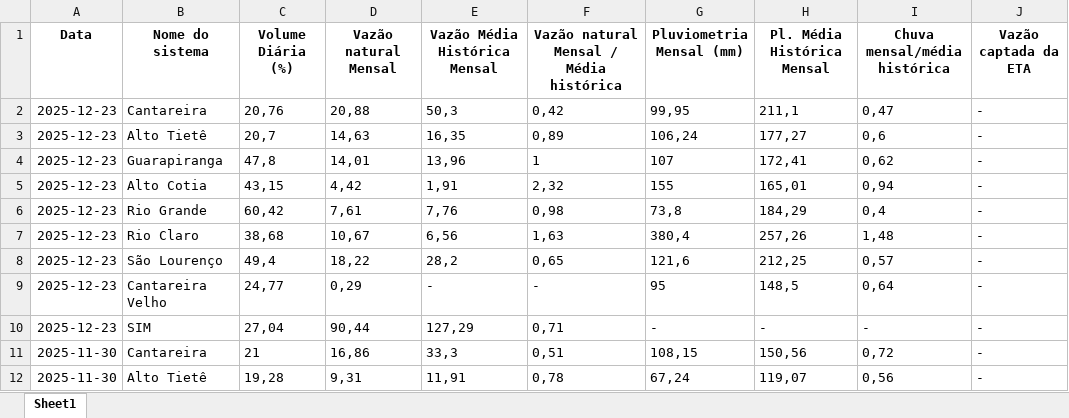
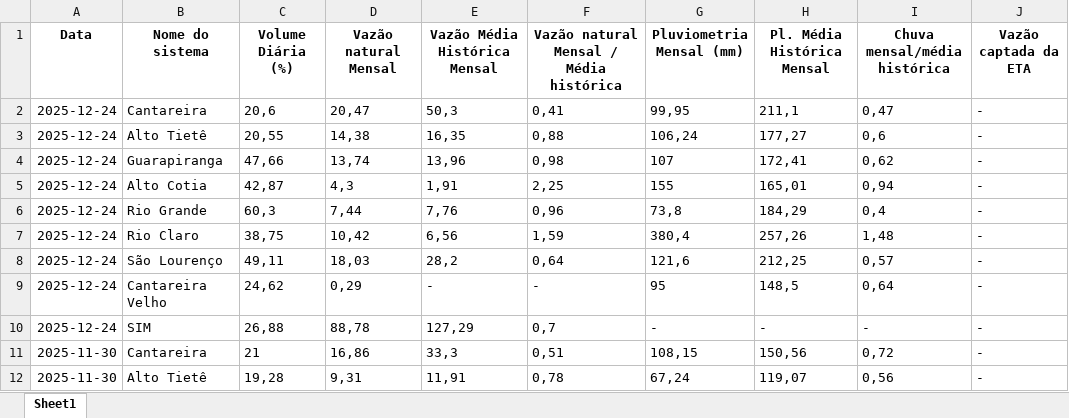
Before and after one commit to BIT-Analytics/extract_sabesp, an Excel workbook: resultados/dados_mananciais_adequados.xlsx, sheet Sheet1, drawn as a sheet; only a part is shown; values as stored, in another font and other column widths than the file's, no borders; the diff names each change by its address in the sheet, - before the commit and + after, or states it on an @@ line.

```diff
--- a/resultados/dados_mananciais_adequados.xlsx (sheet Sheet1)
+++ b/resultados/dados_mananciais_adequados.xlsx (sheet Sheet1)
-A2:A10 (Data): 2025-12-23
+A2:A10 (Data): 2025-12-24
-C2 (Volume Diária (%)): 20,76
+C2 (Volume Diária (%)): 20,6
-D2 (Vazão natural Mensal): 20,88
+D2 (Vazão natural Mensal): 20,47
-F2: 0,42
+F2: 0,41
-C3 (Volume Diária (%)): 20,7
+C3 (Volume Diária (%)): 20,55
-D3 (Vazão natural Mensal): 14,63
+D3 (Vazão natural Mensal): 14,38
-F3: 0,89
+F3: 0,88
-C4 (Volume Diária (%)): 47,8
+C4 (Volume Diária (%)): 47,66
-D4 (Vazão natural Mensal): 14,01
+D4 (Vazão natural Mensal): 13,74
-F4: 1
+F4: 0,98
-C5 (Volume Diária (%)): 43,15
+C5 (Volume Diária (%)): 42,87
-D5 (Vazão natural Mensal): 4,42
+D5 (Vazão natural Mensal): 4,3
-F5: 2,32
+F5: 2,25
-C6 (Volume Diária (%)): 60,42
+C6 (Volume Diária (%)): 60,3
-D6 (Vazão natural Mensal): 7,61
+D6 (Vazão natural Mensal): 7,44
-F6: 0,98
+F6: 0,96
-C7 (Volume Diária (%)): 38,68
+C7 (Volume Diária (%)): 38,75
-D7 (Vazão natural Mensal): 10,67
+D7 (Vazão natural Mensal): 10,42
-F7: 1,63
+F7: 1,59
-C8 (Volume Diária (%)): 49,4
+C8 (Volume Diária (%)): 49,11
-D8 (Vazão natural Mensal): 18,22
+D8 (Vazão natural Mensal): 18,03
-F8: 0,65
+F8: 0,64
-C9 (Volume Diária (%)): 24,77
+C9 (Volume Diária (%)): 24,62
-C10 (Volume Diária (%)): 27,04
+C10 (Volume Diária (%)): 26,88
-D10 (Vazão natural Mensal): 90,44
+D10 (Vazão natural Mensal): 88,78
-F10: 0,71
+F10: 0,7
```
Also changed, not shown: 2 other files.
